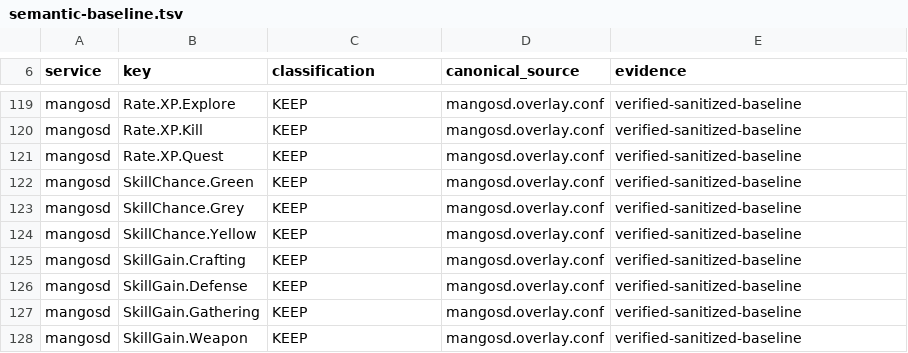
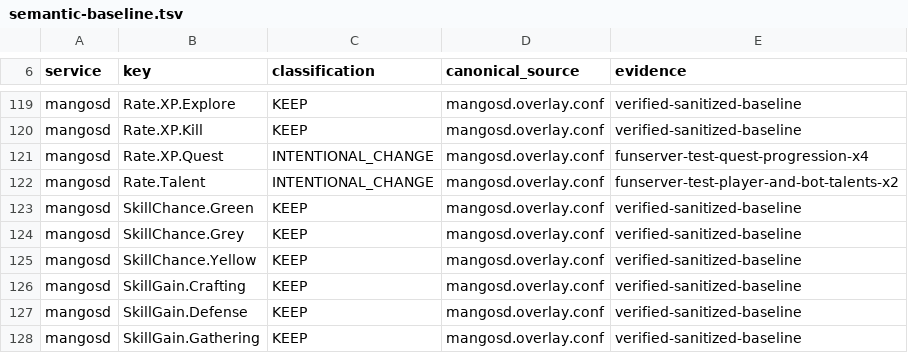
Before and after one commit to Cilverkrow/twow-repo, a TSV file: config/canonical/compose/semantic-baseline.tsv, drawn as a sheet; only a part is shown, gaps mark what is left out; the shorter side is filled out with more unchanged rows.

Commit message:
config: accelerate funserver quest and talent testing

```diff
--- a/config/canonical/compose/semantic-baseline.tsv
+++ b/config/canonical/compose/semantic-baseline.tsv
@@ -120,3 +120,4 @@ mangosd	Rate.XP.Explore	KEEP	mangosd.overlay.conf	verified-sanitized-baseline
 mangosd	Rate.XP.Kill	KEEP	mangosd.overlay.conf	verified-sanitized-baseline
-mangosd	Rate.XP.Quest	KEEP	mangosd.overlay.conf	verified-sanitized-baseline
+mangosd	Rate.XP.Quest	INTENTIONAL_CHANGE	mangosd.overlay.conf	funserver-test-quest-progression-x4
+mangosd	Rate.Talent	INTENTIONAL_CHANGE	mangosd.overlay.conf	funserver-test-player-and-bot-talents-x2
 mangosd	SkillChance.Green	KEEP	mangosd.overlay.conf	verified-sanitized-baseline
```
Also changed, not shown: 2 other files.
